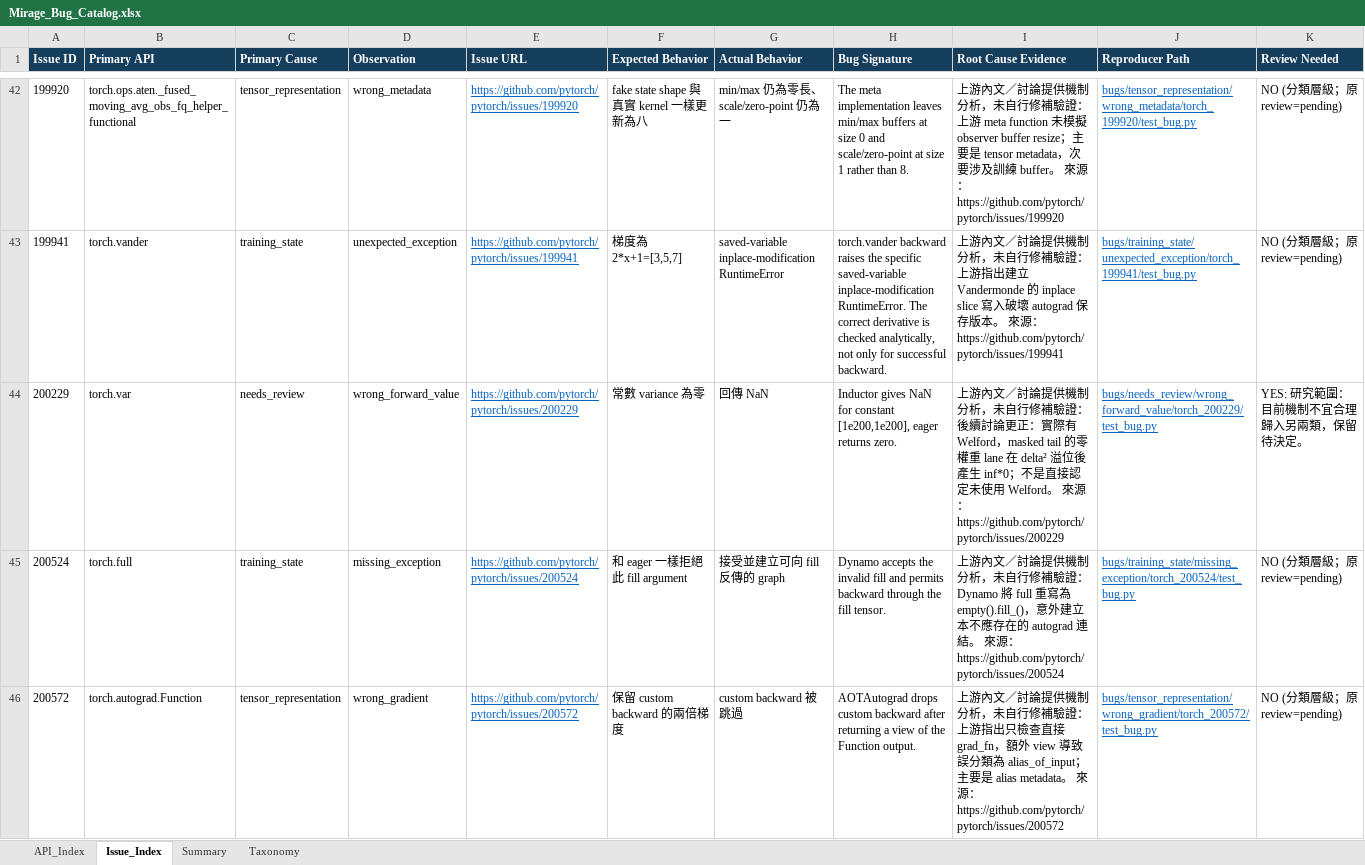
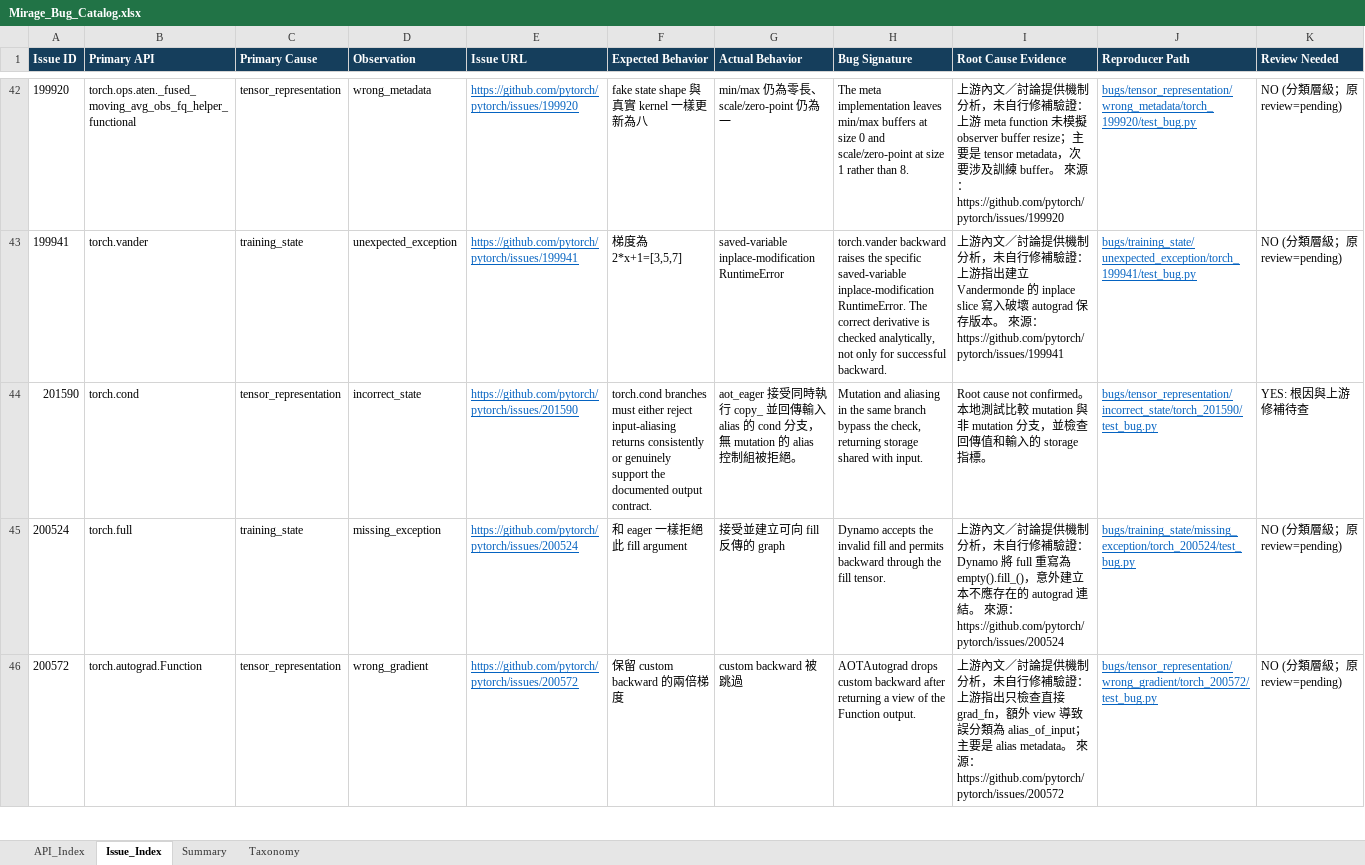
Before and after one commit to S-h-u-a-n/Reproduction, an Excel workbook: Mirage_Bug_Catalog.xlsx, sheet Issue_Index, drawn as a sheet; only a part is shown, gaps mark what is left out; values as stored, in another font and other column widths than the file's, no borders; conditional formats and table styles not drawn; removed rows and columns are numbered as before the commit, all else as after; rows hold the shown columns only; the diff covers the shown part only; the diff names each change by its address in the sheet, - before the commit and + after, or states it on an @@ line.

Commit message:
replace 3 benchmarks and update catalog

```diff
--- a/Mirage_Bug_Catalog.xlsx (sheet Issue_Index)
+++ b/Mirage_Bug_Catalog.xlsx (sheet Issue_Index)
-row 44: 200229 | torch.var | needs_review | wrong_forward_value | https://github.com/pytorch/pytorch/issues/200229 | 常數 variance 為零 | 回傳 NaN | Inductor gives NaN for constant [1e200,1e200], eager returns zero. | 上游內文／討論提供機制分析，未自行修補驗證：後續討論更正：實際有 Welford，masked tail 的零權重 lane 在 delta² 溢位後產生 inf*0；不是直接認定未使用 Welford。 來源：https://github.com/pytorch/pytorch/issues/200229 | bugs/needs_review/wrong_forward_value/torch_200229/test_bug.py | YES: 研究範圍：目前機制不宜合理歸入另兩類，保留待決定。
+row 44: 201590 | torch.cond | tensor_representation | incorrect_state | https://github.com/pytorch/pytorch/issues/201590 | torch.cond branches must either reject input-aliasing returns consistently or genuinely support the documented output contract. | aot_eager 接受同時執行 copy_ 並回傳輸入 alias 的 cond 分支，無 mutation 的 alias 控制組被拒絕。 | Mutation and aliasing in the same branch bypass the check, returning storage shared with input. | Root cause not confirmed。本地測試比較 mutation 與非 mutation 分支，並檢查回傳值和輸入的 storage 指標。 | bugs/tensor_representation/incorrect_state/torch_201590/test_bug.py | YES: 根因與上游修補待查
```
Also changed, not shown: 2 added rows and 2 removed rows elsewhere in this sheet, sheet API_Index, sheet Summary, sheet Taxonomy, 25 other files.
